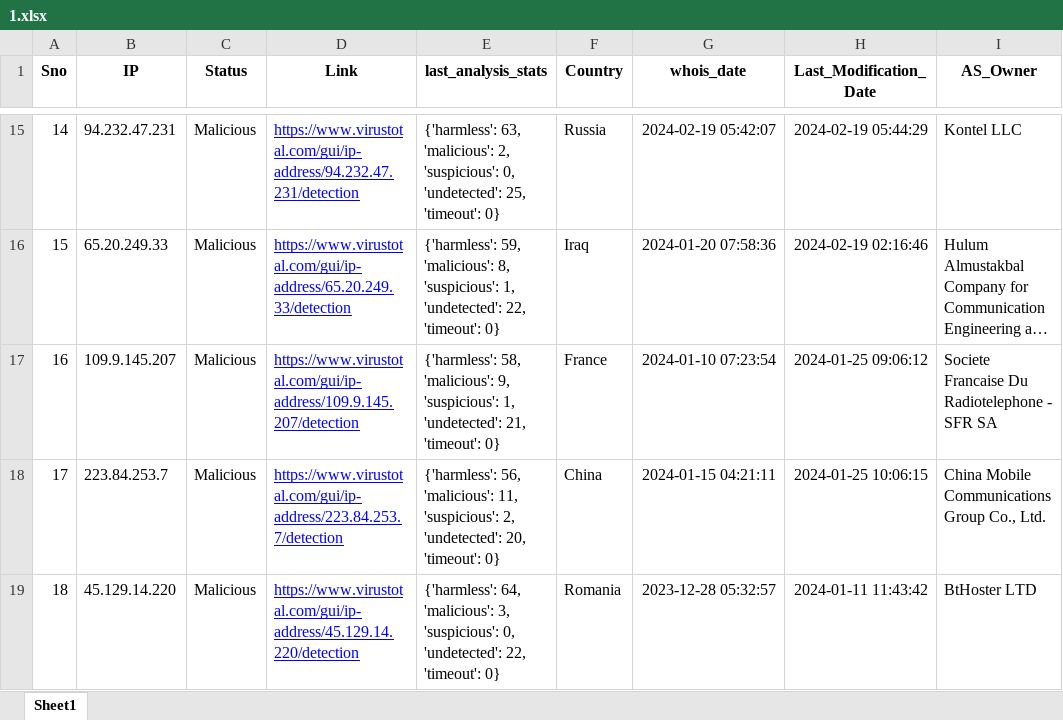
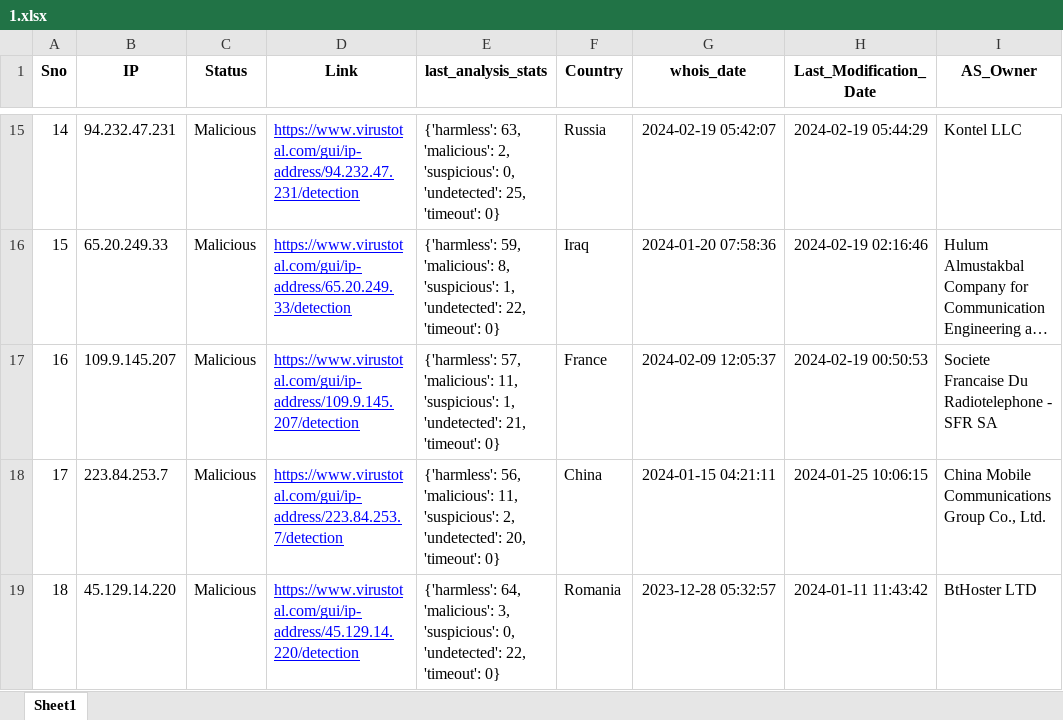
Before and after one commit to ProSehran/testing, an Excel workbook: 1.xlsx, sheet Sheet1, drawn as a sheet; only a part is shown, gaps mark what is left out; long unchanged cells end in …; values as stored, in another font and other column widths than the file's, no borders; the diff names each change by its address in the sheet, - before the commit and + after, or states it on an @@ line.

Commit message:
Update file with new data

```diff
--- a/1.xlsx (sheet Sheet1)
+++ b/1.xlsx (sheet Sheet1)
-E17 (last_analysis_stats): {'harmless': 58, 'malicious': 9, 'suspicious': 1,…
+E17 (last_analysis_stats): {'harmless': 57, 'malicious': 11, 'suspicious': 1,…
-G17 (whois_date): 2024-01-10 07:23:54
+G17 (whois_date): 2024-02-09 12:05:37
-H17 (Last_Modification_Date): 2024-01-25 09:06:12
+H17 (Last_Modification_Date): 2024-02-19 00:50:53
```
